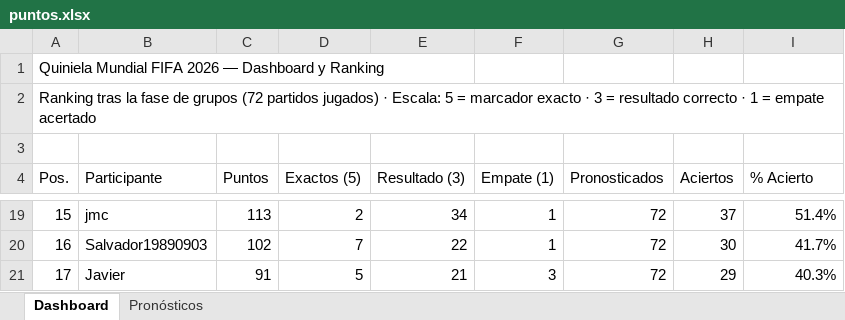
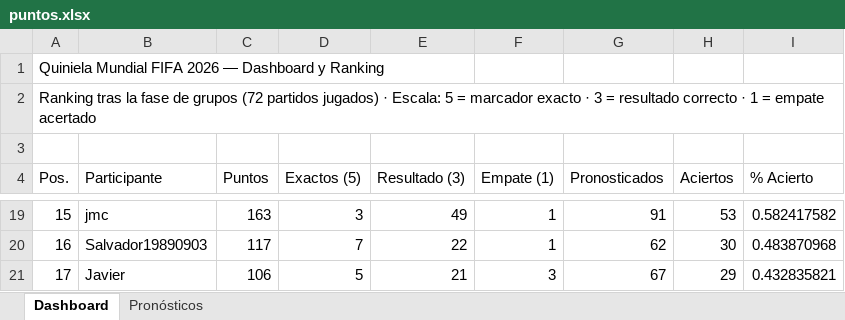
Before and after one commit to etorres33/Quiniela-Mundial-2026, an Excel workbook: puntos.xlsx, sheet Dashboard, drawn as a sheet; only a part is shown, gaps mark what is left out; values as stored, in another font and other column widths than the file's, no cell formats; charts and pictures not drawn; the diff covers the shown part only; the diff names each change by its address in the sheet, - before the commit and + after, or states it on an @@ line.

Commit message:
docs: update puntos.xlsx with final scores, rankings, and champion data

```diff
--- a/puntos.xlsx (sheet Dashboard)
+++ b/puntos.xlsx (sheet Dashboard)
-C19 (Puntos): 113
+C19 (Puntos): 163
-D19 (Exactos (5)): 2
+D19 (Exactos (5)): 3
-E19 (Resultado (3)): 34
+E19 (Resultado (3)): 49
-G19 (Pronosticados): 72
+G19 (Pronosticados): 91
-H19 (Aciertos): 37
+H19 (Aciertos): 53
-I19 (% Acierto): 51.4%
+I19 (% Acierto): 0.582417582
-C20 (Puntos): 102
+C20 (Puntos): 117
-G20 (Pronosticados): 72
+G20 (Pronosticados): 62
-I20 (% Acierto): 41.7%
+I20 (% Acierto): 0.483870968
-C21 (Puntos): 91
+C21 (Puntos): 106
-G21 (Pronosticados): 72
+G21 (Pronosticados): 67
-I21 (% Acierto): 40.3%
+I21 (% Acierto): 0.432835821
```
Also changed, not shown: 6 added rows, 6 removed rows and 54 edited cells elsewhere in this sheet, sheet Pronósticos, cell formats, formulas that keep their value, charts or pictures.
